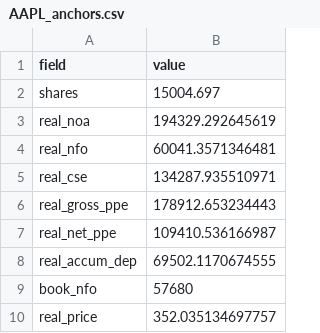
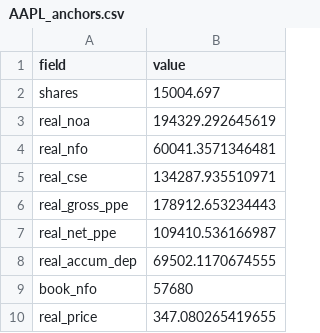
Before and after one commit to JamesKostohryz/aeg-valuation, a CSV file: outputs/AAPL_anchors.csv, drawn as a sheet.

```diff
--- a/outputs/AAPL_anchors.csv
+++ b/outputs/AAPL_anchors.csv
@@ -9,2 +9,2 @@ real_accum_dep,69502.1170674555
 book_nfo,57680
-real_price,352.035134697757
+real_price,347.080265419655
```
Also changed, not shown: outputs/AAPL_summary.csv, outputs/HD_anchors.csv, 26 other files.
